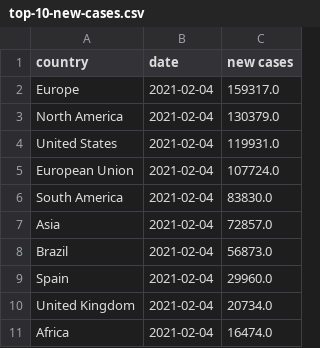
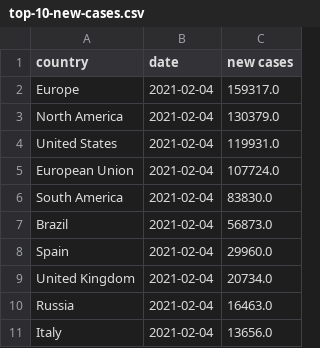
Before and after one commit to ravisivapriyatharun/covid-data, a CSV file: top-10-new-cases.csv, drawn as a sheet.

Commit message:
Adding Covid Data

```diff
--- a/top-10-new-cases.csv
+++ b/top-10-new-cases.csv
@@ -6,3 +6,2 @@ European Union,2021-02-04,107724.0
 South America,2021-02-04,83830.0
-Asia,2021-02-04,72857.0
 Brazil,2021-02-04,56873.0
@@ -10,2 +9,3 @@ Spain,2021-02-04,29960.0
 United Kingdom,2021-02-04,20734.0
-Africa,2021-02-04,16474.0
+Russia,2021-02-04,16463.0
+Italy,2021-02-04,13656.0
```
Also changed, not shown: top-10-total-cases.csv, top-10-total-deaths.csv, 2 other files.
